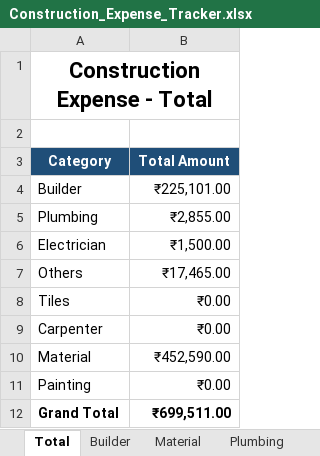
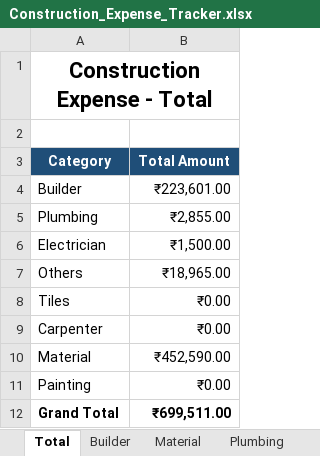
Before and after one commit to Karthik-SS132/File_packages, an Excel workbook: Construction_Expense_Tracker.xlsx, sheet Total, drawn as a sheet; values as stored, in another font and other column widths than the file's, no borders; the diff names each change by its address in the sheet, - before the commit and + after, or states it on an @@ line.

```diff
--- a/Construction_Expense_Tracker.xlsx (sheet Total)
+++ b/Construction_Expense_Tracker.xlsx (sheet Total)
-B4 (Total Amount): ₹225,101.00
+B4 (Total Amount): ₹223,601.00
-B7 (Total Amount): ₹17,465.00
+B7 (Total Amount): ₹18,965.00
```
Also changed, not shown: sheet Builder, sheet Others.
